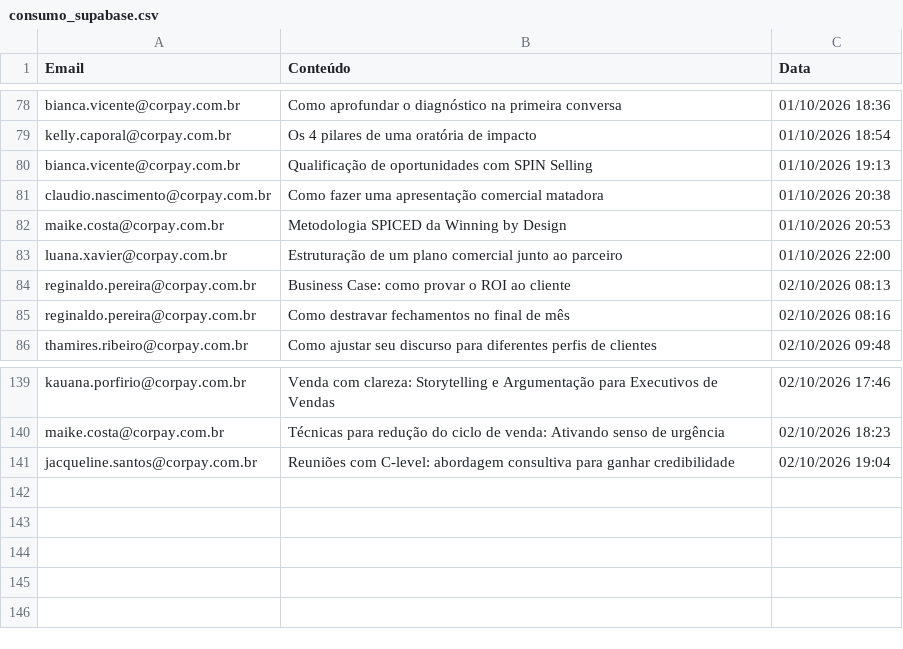
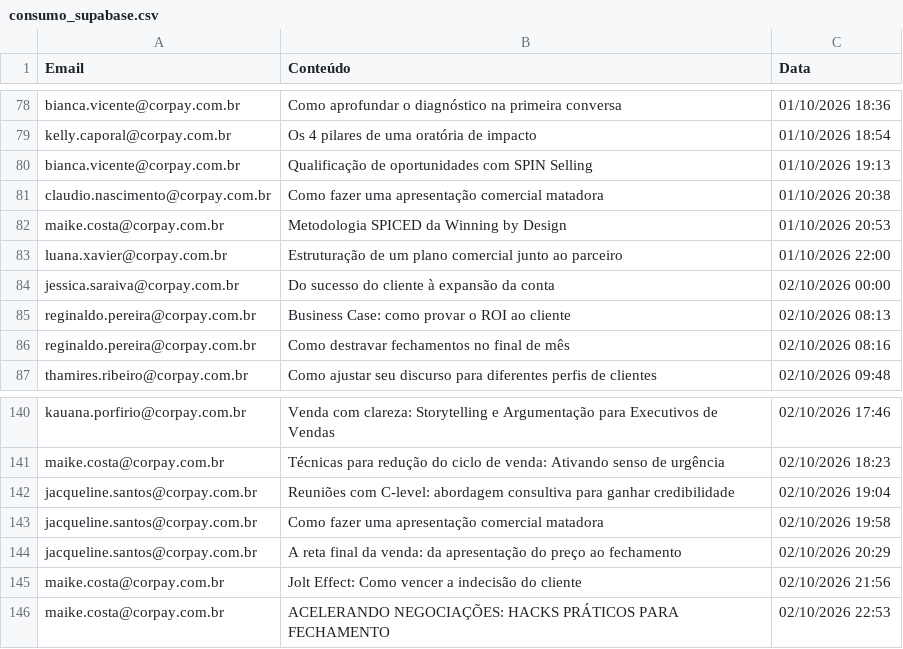
Before and after one commit to thaynarasantos-sketch/GrupoSemParar, a CSV file: data/consumo_supabase.csv, drawn as a sheet; only a part is shown, gaps mark what is left out; the diff names each change by its address in the sheet, - before the commit and + after, or states it on an @@ line.

```diff
--- a/data/consumo_supabase.csv
+++ b/data/consumo_supabase.csv
+row 84: jessica.saraiva@corpay.com.br | Do sucesso do cliente à expansão da conta | 02/10/2026 00:00
+row 143: jacqueline.santos@corpay.com.br | Como fazer uma apresentação comercial matadora | 02/10/2026 19:58
+row 144: jacqueline.santos@corpay.com.br | A reta final da venda: da apresentação do preço ao fechamento | 02/10/2026 20:29
+row 145: maike.costa@corpay.com.br | Jolt Effect: Como vencer a indecisão do cliente | 02/10/2026 21:56
+row 146: maike.costa@corpay.com.br | ACELERANDO NEGOCIAÇÕES: HACKS PRÁTICOS PARA FECHAMENTO | 02/10/2026 22:53
```
